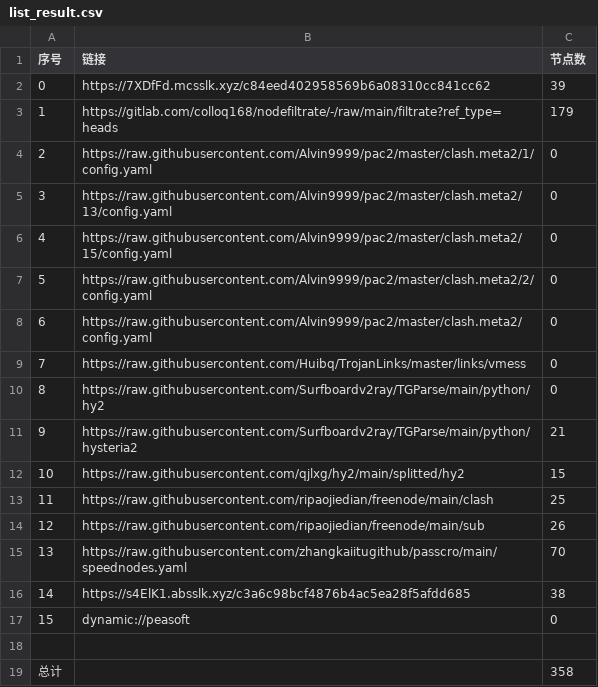
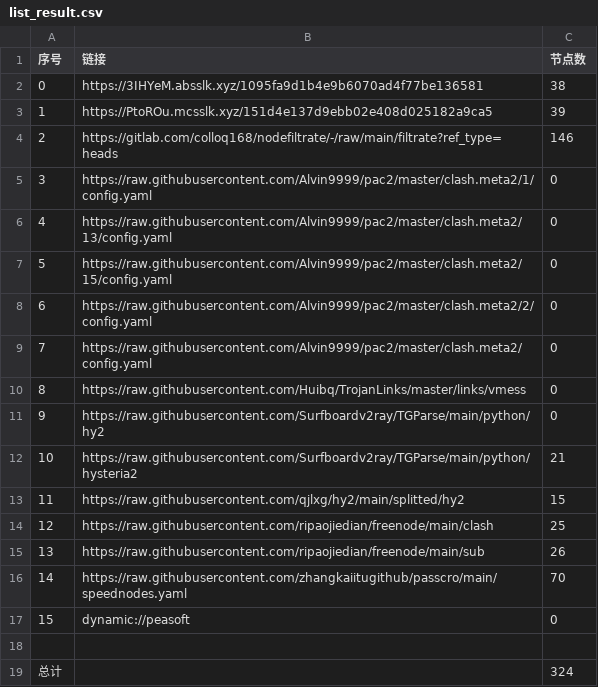
Before and after one commit to wokaotianshi123/NoMoreWalls, a CSV file: list_result.csv, drawn as a sheet; removed rows and columns are numbered as before the commit, all else as after; the diff names each change by its address in the sheet, - before the commit and + after, or states it on an @@ line.

```diff
--- a/list_result.csv
+++ b/list_result.csv
+row 2: 0 | https://3IHYeM.absslk.xyz/1095fa9d1b4e9b6070ad4f77be136581 | 38
@@ column A (序号) renumbered between rows 3 and 16 @@
-B3 (链接): https://7XDfFd.mcsslk.xyz/c84eed402958569b6a08310cc841cc62
+B3 (链接): https://PtoROu.mcsslk.xyz/151d4e137d9ebb02e408d025182a9ca5
-C4 (节点数): 179
+C4 (节点数): 146
-row 16: 14 | https://s4ElK1.absslk.xyz/c3a6c98bcf4876b4ac5ea28f5afdd685 | 38
-C19 (节点数): 358
+C19 (节点数): 324
```
Also changed, not shown: 35 other files.
